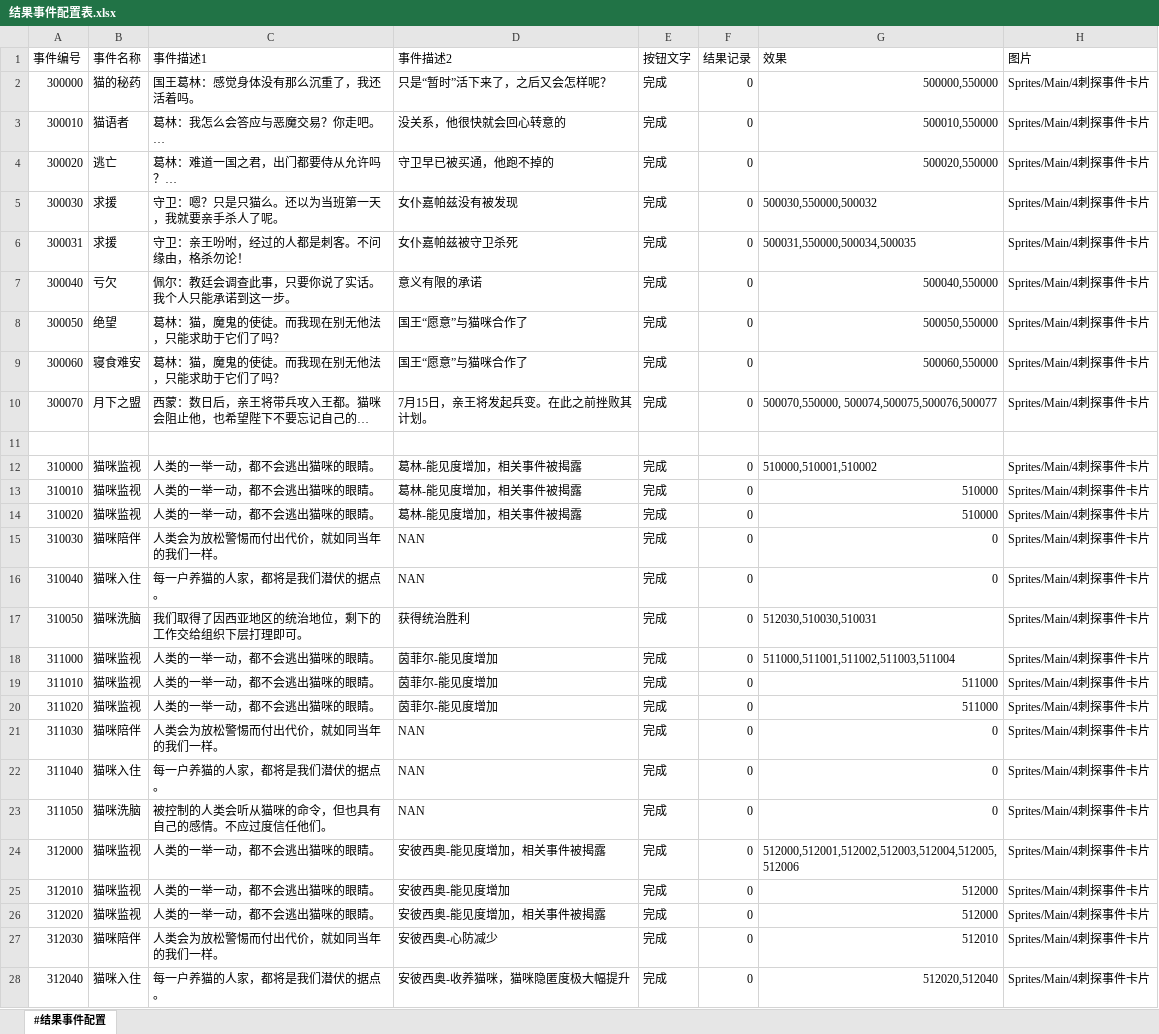
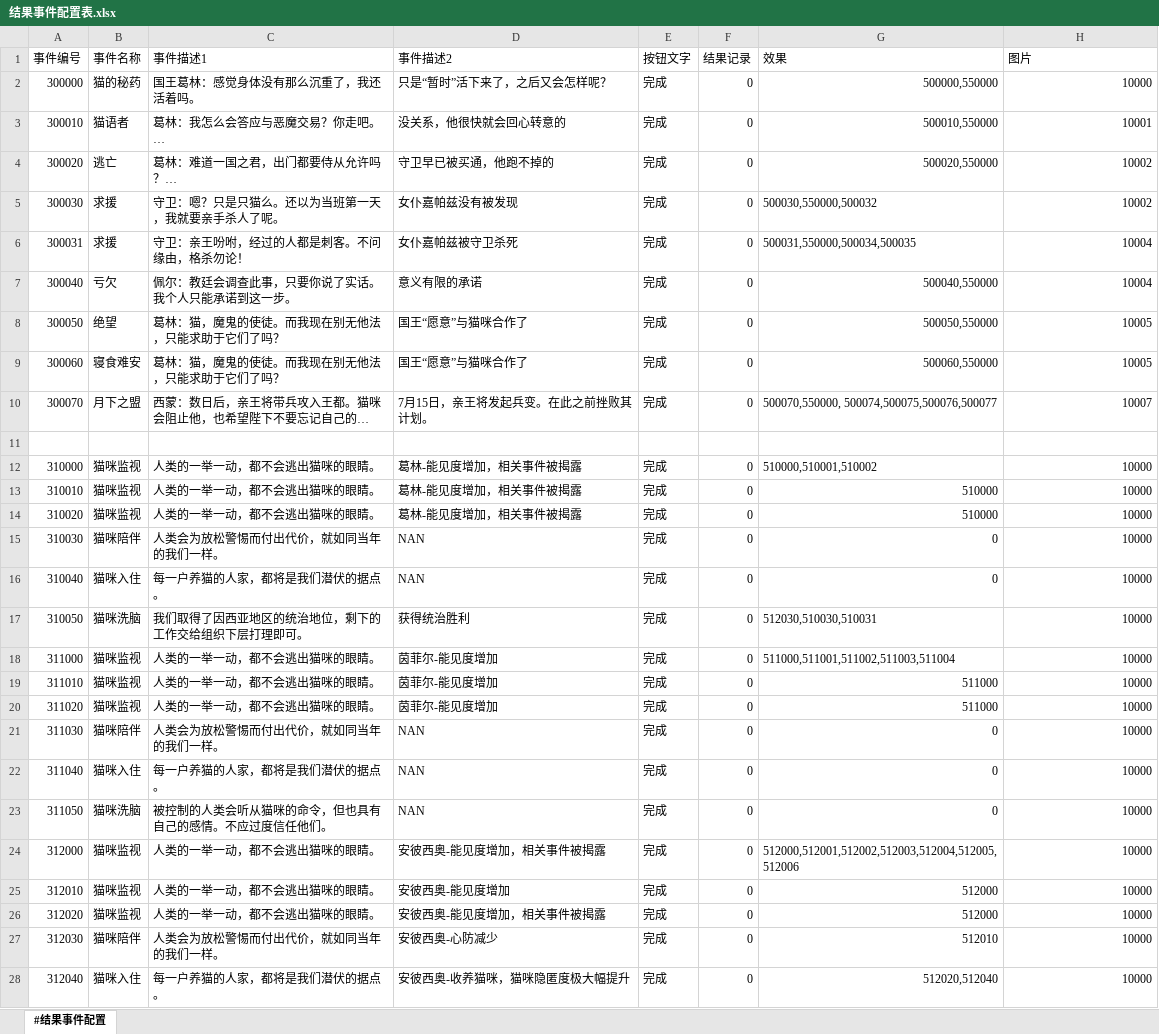
Before and after one commit to RadiumLZhang/Free-Casonry, an Excel workbook: ExcelConfig/pbjson/excel/结果事件配置表.xlsx, sheet #结果事件配置, drawn as a sheet; only a part is shown; long unchanged cells end in …; values as stored, in another font and other column widths than the file's, no cell formats; the diff covers the shown part only; the diff names each change by its address in the sheet, - before the commit and + after, or states it on an @@ line.

```diff
--- a/ExcelConfig/pbjson/excel/结果事件配置表.xlsx (sheet #结果事件配置)
+++ b/ExcelConfig/pbjson/excel/结果事件配置表.xlsx (sheet #结果事件配置)
-H2 (图片): Sprites/Main/4刺探事件卡片
+H2 (图片): 10000
-H3 (图片): Sprites/Main/4刺探事件卡片
+H3 (图片): 10001
-H4:H5 (图片): Sprites/Main/4刺探事件卡片
+H4:H5 (图片): 10002
-H6:H7 (图片): Sprites/Main/4刺探事件卡片
+H6:H7 (图片): 10004
-H8:H9 (图片): Sprites/Main/4刺探事件卡片
+H8:H9 (图片): 10005
-H10 (图片): Sprites/Main/4刺探事件卡片
+H10 (图片): 10007
-H12:H28 (图片): Sprites/Main/4刺探事件卡片
+H12:H28 (图片): 10000
```
Also changed, not shown: 169 edited cells elsewhere in this sheet, cell formats, ExcelConfig/pbjson/excel/事件配置表.xlsx, ExcelConfig/pbjson/excel/突发事件信息表.xlsx, 3 other files.
